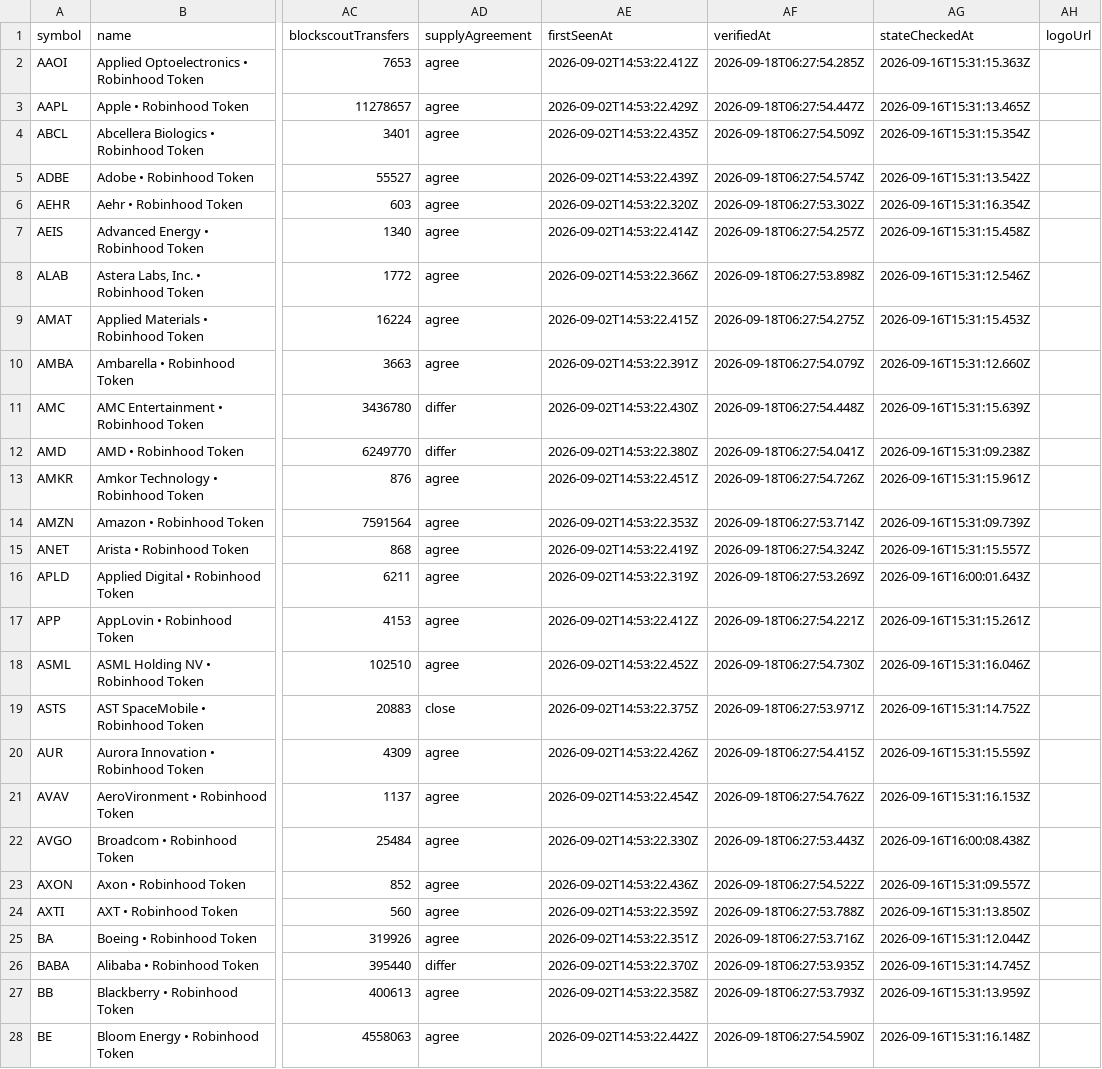
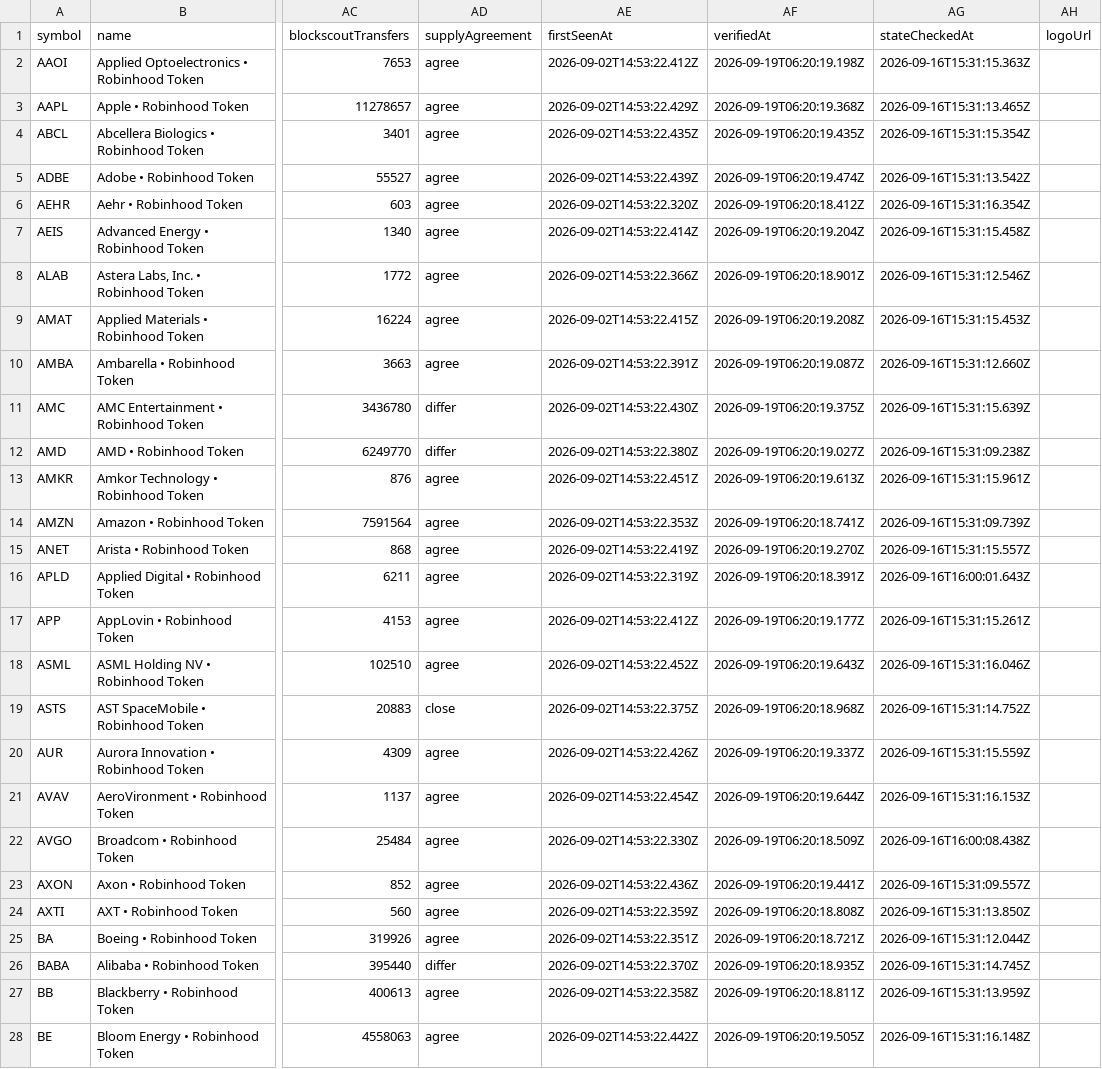
Before and after one commit to fletch-now/fletch-registry-data, a CSV file: data/assets.csv, drawn as a sheet; only a part is shown, gaps mark what is left out; the diff covers the shown part only; the diff names each change by its address in the sheet, - before the commit and + after, or states it on an @@ line.

```diff
--- a/data/assets.csv
+++ b/data/assets.csv
-AF2 (verifiedAt): 2026-09-18T06:27:54.285Z
+AF2 (verifiedAt): 2026-09-19T06:20:19.198Z
-AF3 (verifiedAt): 2026-09-18T06:27:54.447Z
+AF3 (verifiedAt): 2026-09-19T06:20:19.368Z
-AF4 (verifiedAt): 2026-09-18T06:27:54.509Z
+AF4 (verifiedAt): 2026-09-19T06:20:19.435Z
-AF5 (verifiedAt): 2026-09-18T06:27:54.574Z
+AF5 (verifiedAt): 2026-09-19T06:20:19.474Z
-AF6 (verifiedAt): 2026-09-18T06:27:53.302Z
+AF6 (verifiedAt): 2026-09-19T06:20:18.412Z
-AF7 (verifiedAt): 2026-09-18T06:27:54.257Z
+AF7 (verifiedAt): 2026-09-19T06:20:19.204Z
-AF8 (verifiedAt): 2026-09-18T06:27:53.898Z
+AF8 (verifiedAt): 2026-09-19T06:20:18.901Z
-AF9 (verifiedAt): 2026-09-18T06:27:54.275Z
+AF9 (verifiedAt): 2026-09-19T06:20:19.208Z
-AF10 (verifiedAt): 2026-09-18T06:27:54.079Z
+AF10 (verifiedAt): 2026-09-19T06:20:19.087Z
-AF11 (verifiedAt): 2026-09-18T06:27:54.448Z
+AF11 (verifiedAt): 2026-09-19T06:20:19.375Z
-AF12 (verifiedAt): 2026-09-18T06:27:54.041Z
+AF12 (verifiedAt): 2026-09-19T06:20:19.027Z
-AF13 (verifiedAt): 2026-09-18T06:27:54.726Z
+AF13 (verifiedAt): 2026-09-19T06:20:19.613Z
-AF14 (verifiedAt): 2026-09-18T06:27:53.714Z
+AF14 (verifiedAt): 2026-09-19T06:20:18.741Z
-AF15 (verifiedAt): 2026-09-18T06:27:54.324Z
+AF15 (verifiedAt): 2026-09-19T06:20:19.270Z
-AF16 (verifiedAt): 2026-09-18T06:27:53.269Z
+AF16 (verifiedAt): 2026-09-19T06:20:18.391Z
-AF17 (verifiedAt): 2026-09-18T06:27:54.221Z
+AF17 (verifiedAt): 2026-09-19T06:20:19.177Z
-AF18 (verifiedAt): 2026-09-18T06:27:54.730Z
+AF18 (verifiedAt): 2026-09-19T06:20:19.643Z
-AF19 (verifiedAt): 2026-09-18T06:27:53.971Z
+AF19 (verifiedAt): 2026-09-19T06:20:18.968Z
-AF20 (verifiedAt): 2026-09-18T06:27:54.415Z
+AF20 (verifiedAt): 2026-09-19T06:20:19.337Z
-AF21 (verifiedAt): 2026-09-18T06:27:54.762Z
+AF21 (verifiedAt): 2026-09-19T06:20:19.644Z
-AF22 (verifiedAt): 2026-09-18T06:27:53.443Z
+AF22 (verifiedAt): 2026-09-19T06:20:18.509Z
-AF23 (verifiedAt): 2026-09-18T06:27:54.522Z
+AF23 (verifiedAt): 2026-09-19T06:20:19.441Z
-AF24 (verifiedAt): 2026-09-18T06:27:53.788Z
+AF24 (verifiedAt): 2026-09-19T06:20:18.808Z
-AF25 (verifiedAt): 2026-09-18T06:27:53.716Z
+AF25 (verifiedAt): 2026-09-19T06:20:18.721Z
-AF26 (verifiedAt): 2026-09-18T06:27:53.935Z
+AF26 (verifiedAt): 2026-09-19T06:20:18.935Z
-AF27 (verifiedAt): 2026-09-18T06:27:53.793Z
+AF27 (verifiedAt): 2026-09-19T06:20:18.811Z
-AF28 (verifiedAt): 2026-09-18T06:27:54.590Z
+AF28 (verifiedAt): 2026-09-19T06:20:19.505Z
```
Also changed, not shown: 167 edited cells elsewhere in this file, 5 other files.
